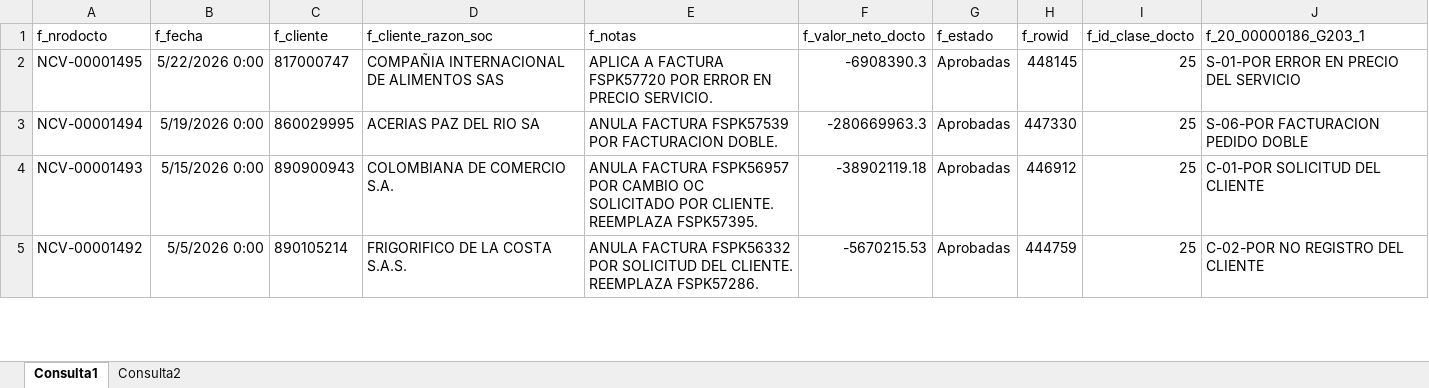
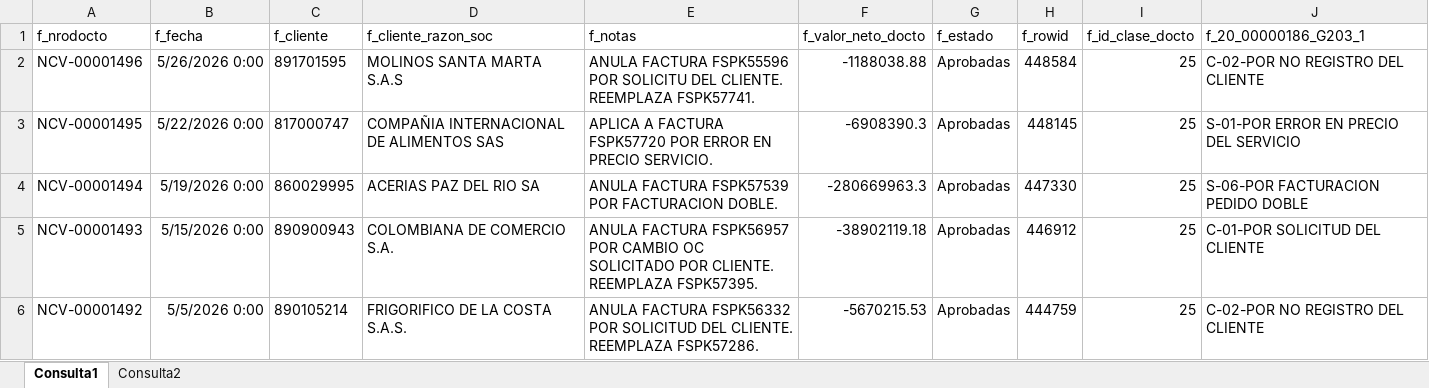
Before and after one commit to Jsepulveda1132/proyectos_automaticos, an Excel workbook: NOTAS CREDITO ACTUALIZABLE BD SIESA.xlsx, sheet Consulta1, drawn as a sheet; only a part is shown; values as stored, in another font and other column widths than the file's, no borders; table styles not drawn; the diff names each change by its address in the sheet, - before the commit and + after, or states it on an @@ line.

```diff
--- a/NOTAS CREDITO ACTUALIZABLE BD SIESA.xlsx (sheet Consulta1)
+++ b/NOTAS CREDITO ACTUALIZABLE BD SIESA.xlsx (sheet Consulta1)
+row 2: NCV-00001496 | 5/26/2026 0:00 | 891701595 | MOLINOS SANTA MARTA S.A.S | ANULA FACTURA FSPK55596 POR SOLICITU DEL CLIENTE. REEMPLAZA FSPK57741. | -1188038.88 | Aprobadas | 448584 | 25 | C-02-POR NO REGISTRO DEL CLIENTE
```
Also changed, not shown: sheet Consulta2.
